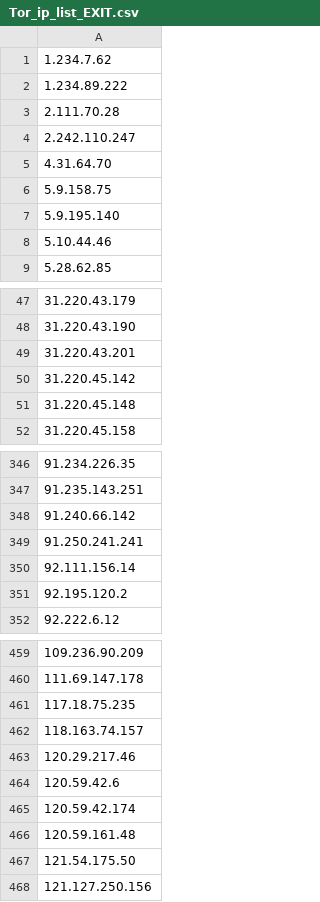
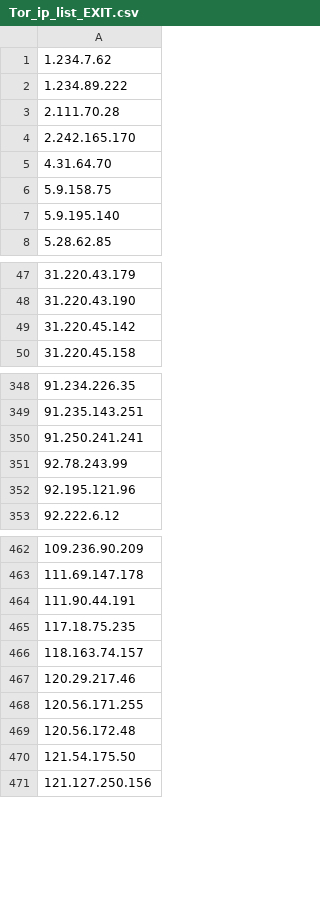
Before and after one commit to BikeMaker/datasets, a CSV file: osint/data/Tor_ip_list_EXIT.csv, drawn as a sheet; only a part is shown, gaps mark what is left out; the diff covers the shown part only.

```diff
--- a/osint/data/Tor_ip_list_EXIT.csv
+++ b/osint/data/Tor_ip_list_EXIT.csv
@@ -3,3 +3,3 @@
 2.111.70.28
-2.242.110.247
+2.242.165.170
 4.31.64.70
@@ -7,3 +7,2 @@
 5.9.195.140
-5.10.44.46
 5.28.62.85
@@ -48,5 +48,3 @@
 31.220.43.190
-31.220.43.201
 31.220.45.142
-31.220.45.148
 31.220.45.158
@@ -347,6 +349,5 @@
 91.235.143.251
-91.240.66.142
 91.250.241.241
-92.111.156.14
-92.195.120.2
+92.78.243.99
+92.195.121.96
 92.222.6.12
@@ -460,2 +463,3 @@
 111.69.147.178
+111.90.44.191
 117.18.75.235
@@ -463,5 +467,4 @@
 120.29.217.46
-120.59.42.6
-120.59.42.174
-120.59.161.48
+120.56.171.255
+120.56.172.48
 121.54.175.50
```
Also changed, not shown: 20 added rows, 16 removed rows and 10 edited cells elsewhere in this file, 38 other files.
